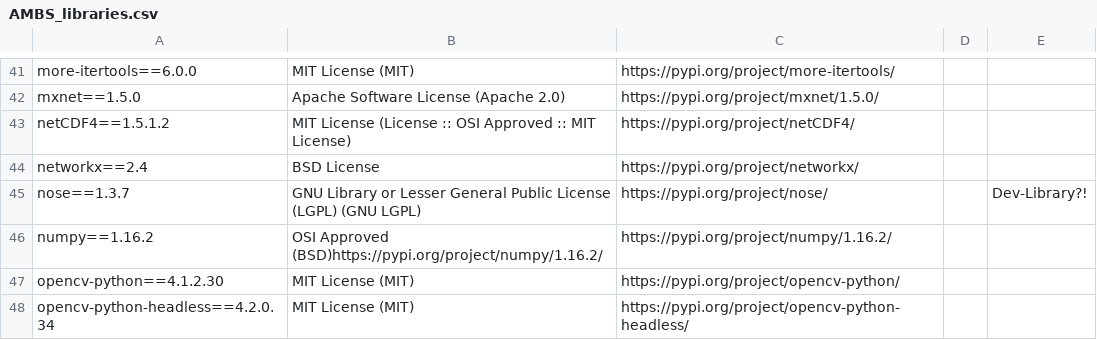
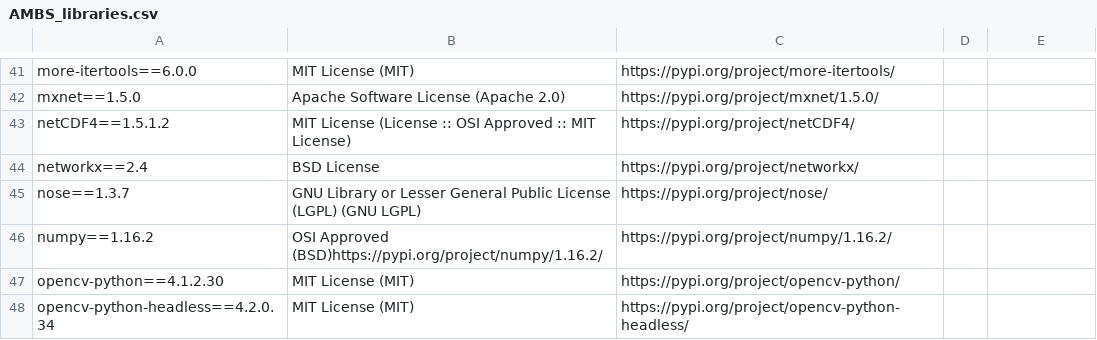
Before and after one commit to masak1112/ambs, a CSV file: LICENSES/AMBS_libraries.csv, drawn as a sheet; only a part is shown, gaps mark what is left out.

Commit message:
Modified AMBS_libraries.csv

```diff
--- a/LICENSES/AMBS_libraries.csv
+++ b/LICENSES/AMBS_libraries.csv
@@ -44,3 +44,3 @@ netCDF4==1.5.1.2,MIT License (License :: OSI Approved :: MIT License),https://py
 networkx==2.4,BSD License,https://pypi.org/project/networkx/,,,
-nose==1.3.7,GNU Library or Lesser General Public License (LGPL) (GNU LGPL),https://pypi.org/project/nose/,,Dev-Library?!,
+nose==1.3.7,GNU Library or Lesser General Public License (LGPL) (GNU LGPL),https://pypi.org/project/nose/,,,
 numpy==1.16.2,OSI Approved (BSD)https://pypi.org/project/numpy/1.16.2/,https://pypi.org/project/numpy/1.16.2/,,,
```
